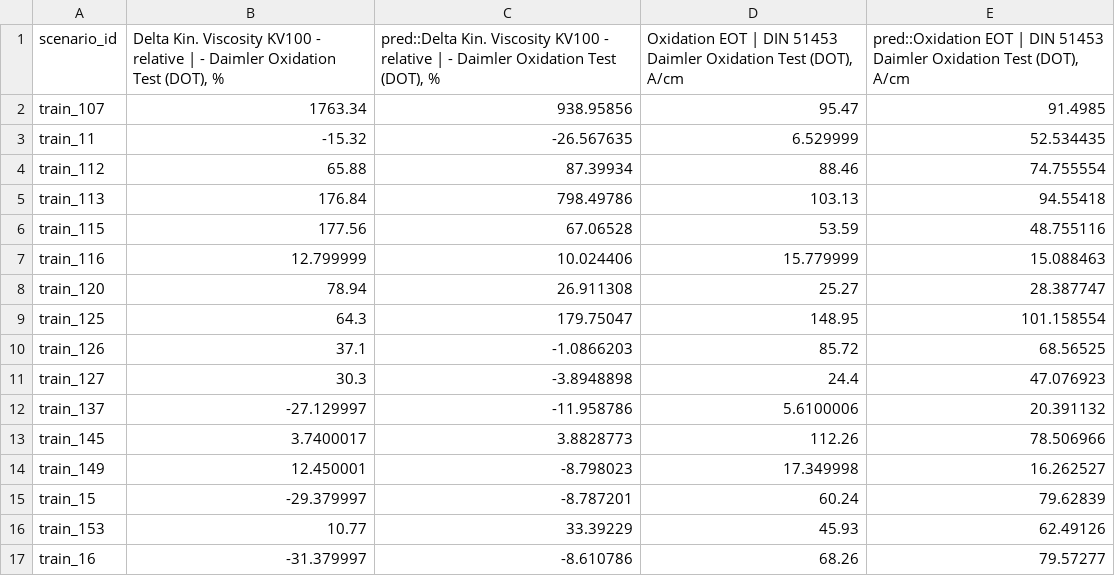
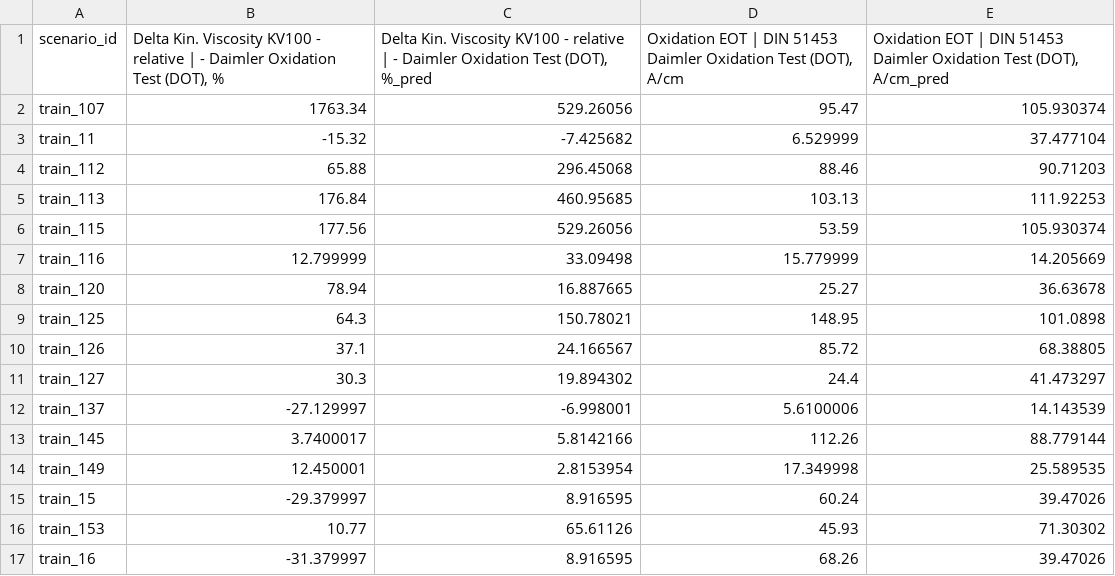
Before and after one commit to b1zmark1/NeftecodeTeamRocket, a CSV file: interaction_out/validation_predictions_interaction_model.csv, drawn as a sheet; only a part is shown; the diff covers the shown part only.

```diff
--- a/interaction_out/validation_predictions_interaction_model.csv
+++ b/interaction_out/validation_predictions_interaction_model.csv
@@ -1,17 +1,17 @@
-scenario_id,"Delta Kin. Viscosity KV100 - relative | - Daimler Oxidation Test (DOT), %","pred::Delta Kin. Viscosity KV100 - relative | - Daimler Oxidation Test (DOT), %","Oxidation EOT | DIN 51453 Daimler Oxidation Test (DOT), A/cm","pred::Oxidation EOT | DIN 51453 Daimler Oxidation Test (DOT), A/cm"
-train_107,1763.34,938.95856,95.47,91.4985
-train_11,-15.32,-26.567635,6.529999,52.534435
-train_112,65.88,87.39934,88.46,74.755554
-train_113,176.84,798.49786,103.13,94.55418
-train_115,177.56,67.06528,53.59,48.755116
-train_116,12.799999,10.024406,15.779999,15.088463
-train_120,78.94,26.911308,25.27,28.387747
-train_125,64.3,179.75047,148.95,101.158554
-train_126,37.1,-1.0866203,85.72,68.56525
-train_127,30.3,-3.8948898,24.4,47.076923
-train_137,-27.129997,-11.958786,5.6100006,20.391132
-train_145,3.7400017,3.8828773,112.26,78.506966
-train_149,12.450001,-8.798023,17.349998,16.262527
-train_15,-29.379997,-8.787201,60.24,79.62839
-train_153,10.77,33.39229,45.93,62.49126
-train_16,-31.379997,-8.610786,68.26,79.57277
+scenario_id,"Delta Kin. Viscosity KV100 - relative | - Daimler Oxidation Test (DOT), %","Delta Kin. Viscosity KV100 - relative | - Daimler Oxidation Test (DOT), %_pred","Oxidation EOT | DIN 51453 Daimler Oxidation Test (DOT), A/cm","Oxidation EOT | DIN 51453 Daimler Oxidation Test (DOT), A/cm_pred"
+train_107,1763.34,529.26056,95.47,105.930374
+train_11,-15.32,-7.425682,6.529999,37.477104
+train_112,65.88,296.45068,88.46,90.71203
+train_113,176.84,460.95685,103.13,111.92253
+train_115,177.56,529.26056,53.59,105.930374
+train_116,12.799999,33.09498,15.779999,14.205669
+train_120,78.94,16.887665,25.27,36.63678
+train_125,64.3,150.78021,148.95,101.0898
+train_126,37.1,24.166567,85.72,68.38805
+train_127,30.3,19.894302,24.4,41.473297
+train_137,-27.129997,-6.998001,5.6100006,14.143539
+train_145,3.7400017,5.8142166,112.26,88.779144
+train_149,12.450001,2.8153954,17.349998,25.589535
+train_15,-29.379997,8.916595,60.24,39.47026
+train_153,10.77,65.61126,45.93,71.30302
+train_16,-31.379997,8.916595,68.26,39.47026
```
Also changed, not shown: 36 edited cells elsewhere in this file, interaction_out/test_predictions_interaction_model.csv, 15 other files.
